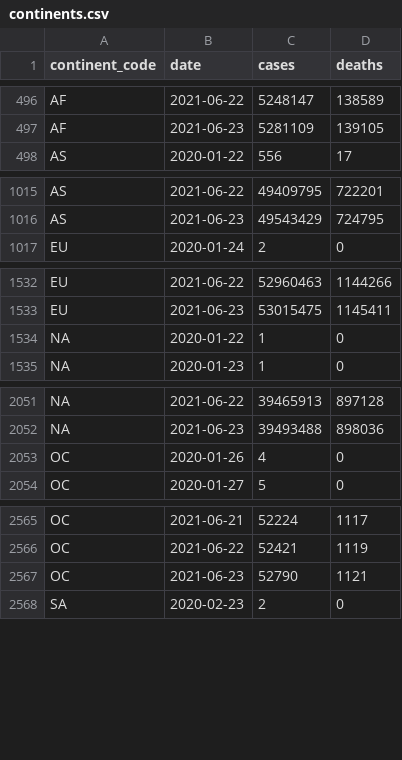
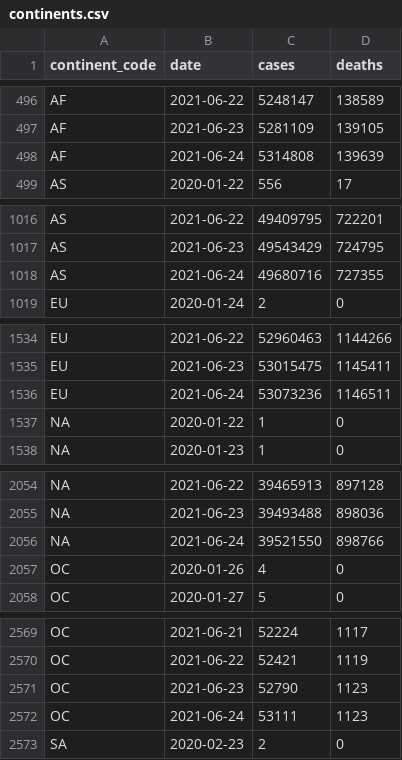
Before and after one commit to WorldHealthOrganization/xform-covid-casecount-jhu, a CSV file: output/continents.csv, drawn as a sheet; only a part is shown, gaps mark what is left out; the diff covers the shown part only.

```diff
--- a/output/continents.csv
+++ b/output/continents.csv
@@ -497,2 +497,3 @@ AF,2021-06-22,5248147,138589
 AF,2021-06-23,5281109,139105
+AF,2021-06-24,5314808,139639
 AS,2020-01-22,556,17
@@ -1016,2 +1017,3 @@ AS,2021-06-22,49409795,722201
 AS,2021-06-23,49543429,724795
+AS,2021-06-24,49680716,727355
 EU,2020-01-24,2,0
@@ -1533,2 +1535,3 @@ EU,2021-06-22,52960463,1144266
 EU,2021-06-23,53015475,1145411
+EU,2021-06-24,53073236,1146511
 "NA",2020-01-22,1,0
@@ -2052,2 +2055,3 @@ EU,2021-06-23,53015475,1145411
 "NA",2021-06-23,39493488,898036
+"NA",2021-06-24,39521550,898766
 OC,2020-01-26,4,0
@@ -2566,3 +2570,4 @@ OC,2021-06-21,52224,1117
 OC,2021-06-22,52421,1119
-OC,2021-06-23,52790,1121
+OC,2021-06-23,52790,1123
+OC,2021-06-24,53111,1123
 SA,2020-02-23,2,0
```
Also changed, not shown: 1 added row elsewhere in this file, output/global.csv, output/who_regions.csv, 1 other file.
